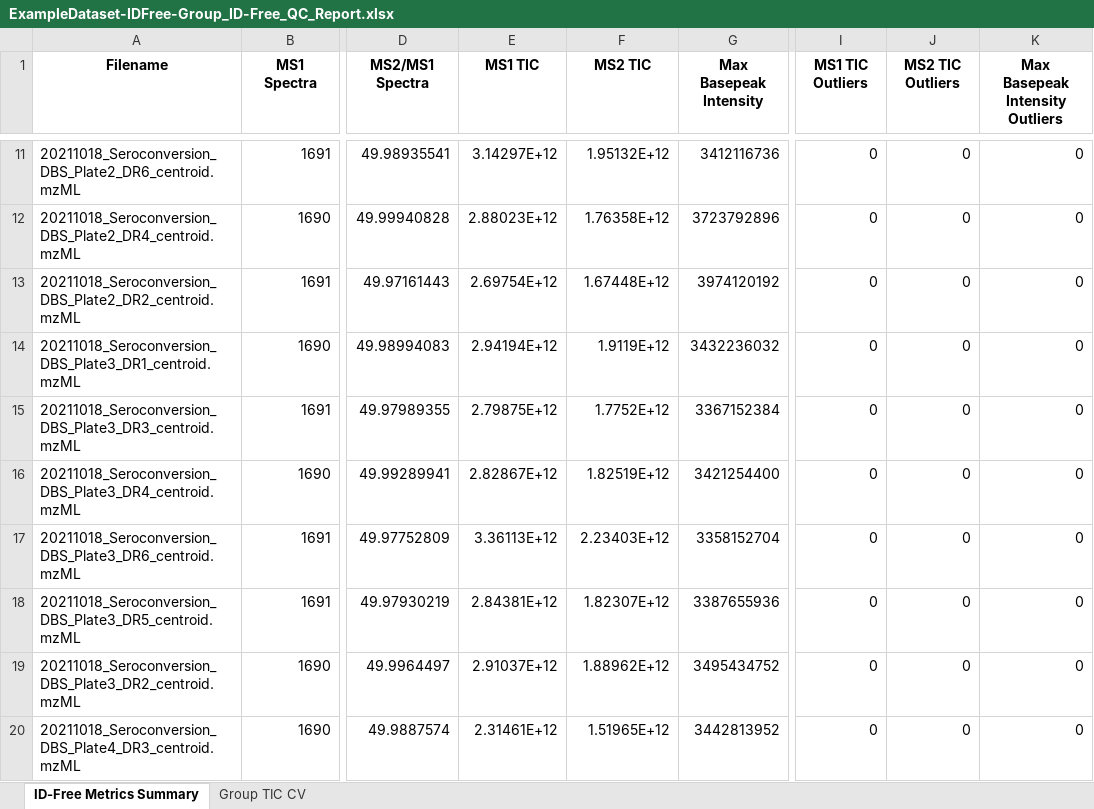
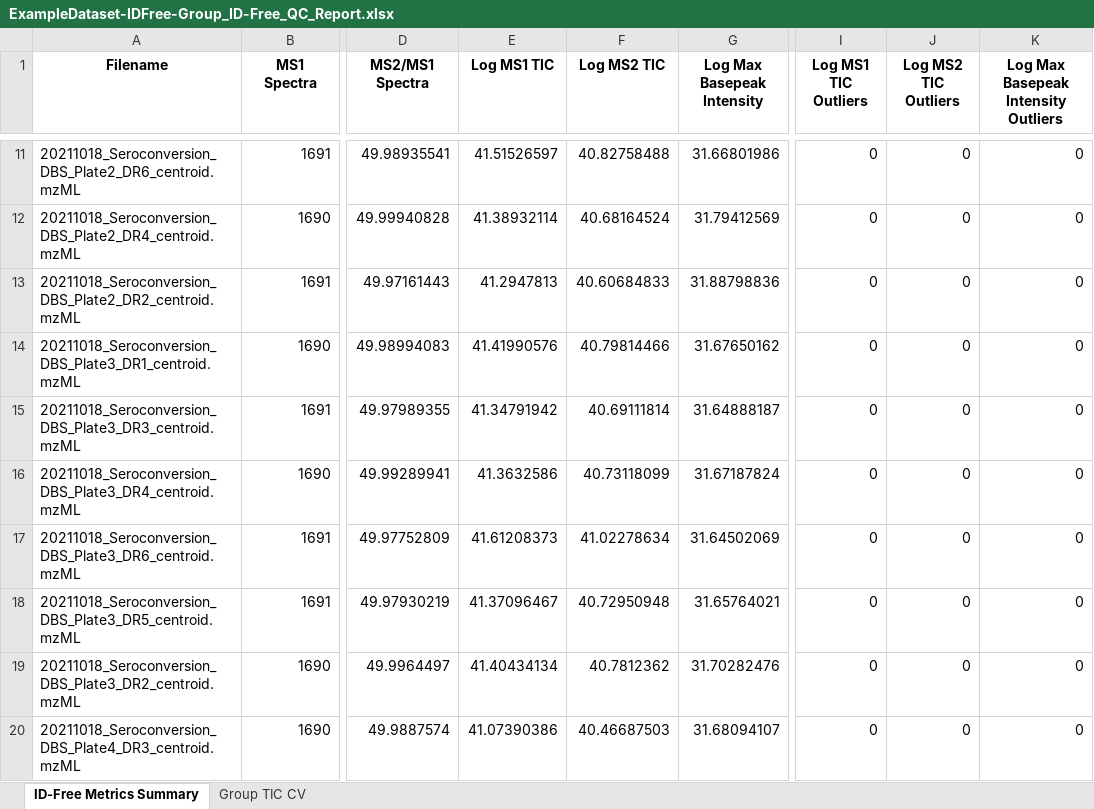
Before and after one commit to csmc-vaneykjlab/QCeltis, an Excel workbook: example-dataset/results/IDFree_GroupComparison_QCResult/ExampleDataset-IDFree-Group_ID-Free_QC_Report.xlsx, sheet ID-Free Metrics Summary, drawn as a sheet; only a part is shown, gaps mark what is left out; values as stored, in another font and other column widths than the file's, no borders; the diff covers the shown part only; the diff names each change by its address in the sheet, - before the commit and + after, or states it on an @@ line.

```diff
--- a/example-dataset/results/IDFree_GroupComparison_QCResult/ExampleDataset-IDFree-Group_ID-Free_QC_Report.xlsx (sheet ID-Free Metrics Summary)
+++ b/example-dataset/results/IDFree_GroupComparison_QCResult/ExampleDataset-IDFree-Group_ID-Free_QC_Report.xlsx (sheet ID-Free Metrics Summary)
-E1: MS1 TIC
+E1: Log MS1 TIC
-F1: MS2 TIC
+F1: Log MS2 TIC
-G1: Max Basepeak Intensity
+G1: Log Max Basepeak Intensity
-I1: MS1 TIC Outliers
+I1: Log MS1 TIC Outliers
-J1: MS2 TIC Outliers
+J1: Log MS2 TIC Outliers
-K1: Max Basepeak Intensity Outliers
+K1: Log Max Basepeak Intensity Outliers
-E11 (Log MS1 TIC): 3.14297E+12
+E11 (Log MS1 TIC): 41.51526597
-F11 (Log MS2 TIC): 1.95132E+12
+F11 (Log MS2 TIC): 40.82758488
-G11 (Log Max Basepeak Intensity): 3412116736
+G11 (Log Max Basepeak Intensity): 31.66801986
-E12 (Log MS1 TIC): 2.88023E+12
+E12 (Log MS1 TIC): 41.38932114
-F12 (Log MS2 TIC): 1.76358E+12
+F12 (Log MS2 TIC): 40.68164524
-G12 (Log Max Basepeak Intensity): 3723792896
+G12 (Log Max Basepeak Intensity): 31.79412569
-E13 (Log MS1 TIC): 2.69754E+12
+E13 (Log MS1 TIC): 41.2947813
-F13 (Log MS2 TIC): 1.67448E+12
+F13 (Log MS2 TIC): 40.60684833
-G13 (Log Max Basepeak Intensity): 3974120192
+G13 (Log Max Basepeak Intensity): 31.88798836
-E14 (Log MS1 TIC): 2.94194E+12
+E14 (Log MS1 TIC): 41.41990576
-F14 (Log MS2 TIC): 1.9119E+12
+F14 (Log MS2 TIC): 40.79814466
-G14 (Log Max Basepeak Intensity): 3432236032
+G14 (Log Max Basepeak Intensity): 31.67650162
-E15 (Log MS1 TIC): 2.79875E+12
+E15 (Log MS1 TIC): 41.34791942
-F15 (Log MS2 TIC): 1.7752E+12
+F15 (Log MS2 TIC): 40.69111814
-G15 (Log Max Basepeak Intensity): 3367152384
+G15 (Log Max Basepeak Intensity): 31.64888187
-E16 (Log MS1 TIC): 2.82867E+12
+E16 (Log MS1 TIC): 41.3632586
-F16 (Log MS2 TIC): 1.82519E+12
+F16 (Log MS2 TIC): 40.73118099
-G16 (Log Max Basepeak Intensity): 3421254400
+G16 (Log Max Basepeak Intensity): 31.67187824
-E17 (Log MS1 TIC): 3.36113E+12
+E17 (Log MS1 TIC): 41.61208373
-F17 (Log MS2 TIC): 2.23403E+12
+F17 (Log MS2 TIC): 41.02278634
-G17 (Log Max Basepeak Intensity): 3358152704
+G17 (Log Max Basepeak Intensity): 31.64502069
-E18 (Log MS1 TIC): 2.84381E+12
+E18 (Log MS1 TIC): 41.37096467
-F18 (Log MS2 TIC): 1.82307E+12
+F18 (Log MS2 TIC): 40.72950948
-G18 (Log Max Basepeak Intensity): 3387655936
+G18 (Log Max Basepeak Intensity): 31.65764021
-E19 (Log MS1 TIC): 2.91037E+12
+E19 (Log MS1 TIC): 41.40434134
-F19 (Log MS2 TIC): 1.88962E+12
+F19 (Log MS2 TIC): 40.7812362
-G19 (Log Max Basepeak Intensity): 3495434752
+G19 (Log Max Basepeak Intensity): 31.70282476
-E20 (Log MS1 TIC): 2.31461E+12
+E20 (Log MS1 TIC): 41.07390386
-F20 (Log MS2 TIC): 1.51965E+12
+F20 (Log MS2 TIC): 40.46687503
-G20 (Log Max Basepeak Intensity): 3442813952
+G20 (Log Max Basepeak Intensity): 31.68094107
```
Also changed, not shown: 118 edited cells elsewhere in this sheet, sheet Group TIC CV, example-dataset/results/IDBased_GroupComparison_QCResult/ExampleDataset-IDBased-Group_ProteinLevel_QC_Report.xlsx, example-dataset/results/IDBased_GroupComparison_QCResult/ExampleDataset-IDBased-Group_QC_Status_Report.xlsx, 8 other files.
